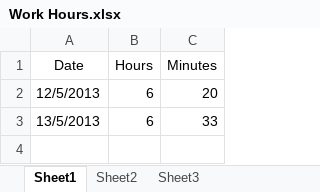
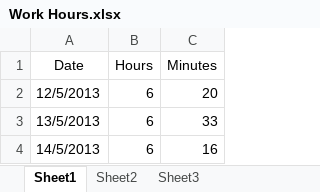
Before and after one commit to Synex-83/GSOM, an Excel workbook: Time Keeping/Work Hours.xlsx, sheet Sheet1, drawn as a sheet; values as stored, in another font and other column widths than the file's, no borders; the diff names each change by its address in the sheet, - before the commit and + after, or states it on an @@ line.

Commit message:
Time update

```diff
--- a/Time Keeping/Work Hours.xlsx (sheet Sheet1)
+++ b/Time Keeping/Work Hours.xlsx (sheet Sheet1)
+row 4: 14/5/2013 | 6 | 16
```
